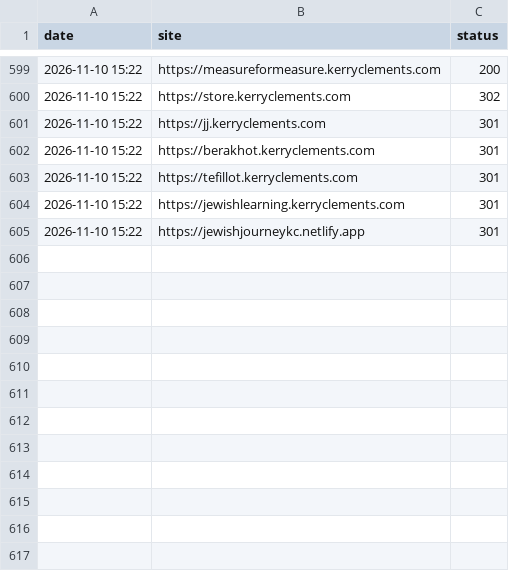
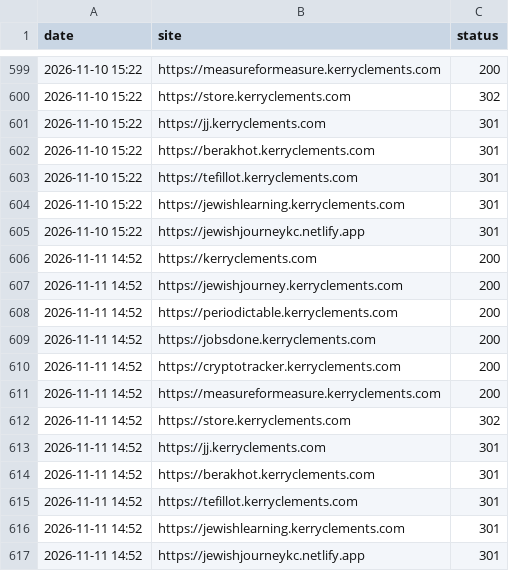
Before and after one commit to KerryCX/site-ops, a CSV file: history.csv, drawn as a sheet; only a part is shown, gaps mark what is left out; the diff names each change by its address in the sheet, - before the commit and + after, or states it on an @@ line.

```diff
--- a/history.csv
+++ b/history.csv
+row 606: 2026-11-11 14:52 | https://kerryclements.com | 200
+row 607: 2026-11-11 14:52 | https://jewishjourney.kerryclements.com | 200
+row 608: 2026-11-11 14:52 | https://periodictable.kerryclements.com | 200
+row 609: 2026-11-11 14:52 | https://jobsdone.kerryclements.com | 200
+row 610: 2026-11-11 14:52 | https://cryptotracker.kerryclements.com | 200
+row 611: 2026-11-11 14:52 | https://measureformeasure.kerryclements.com | 200
+row 612: 2026-11-11 14:52 | https://store.kerryclements.com | 302
+row 613: 2026-11-11 14:52 | https://jj.kerryclements.com | 301
+row 614: 2026-11-11 14:52 | https://berakhot.kerryclements.com | 301
+row 615: 2026-11-11 14:52 | https://tefillot.kerryclements.com | 301
+row 616: 2026-11-11 14:52 | https://jewishlearning.kerryclements.com | 301
+row 617: 2026-11-11 14:52 | https://jewishjourneykc.netlify.app | 301
```
